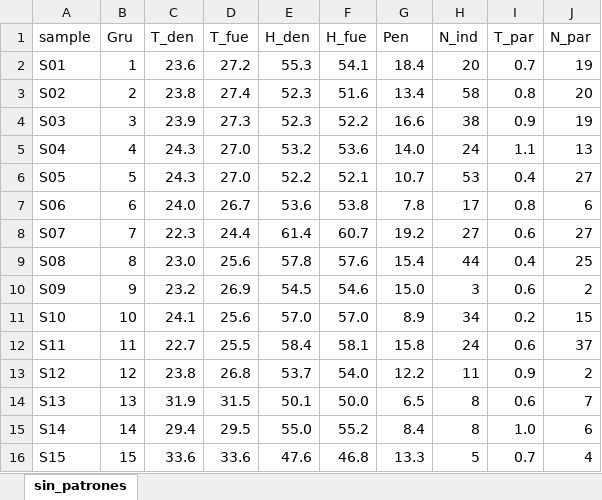
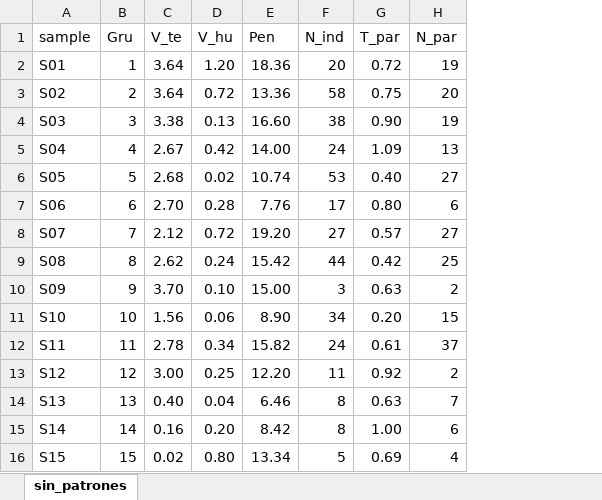
Before and after one commit to SJack2023/Script-GLM, an Excel workbook: sin_patrones.xlsx, sheet sin_patrones, drawn as a sheet; values as stored, in another font and other column widths than the file's, no borders; removed rows and columns are numbered as before the commit, all else as after; the diff names each change by its address in the sheet, - before the commit and + after, or states it on an @@ line.

```diff
--- a/sin_patrones.xlsx (sheet sin_patrones)
+++ b/sin_patrones.xlsx (sheet sin_patrones)
-column C (T_den), rows 2-16: 23.6 | 23.8 | 23.9 | 24.3 | 24.3 | 24.0 | 22.3 | 23.0 | 23.2 | 24.1 | 22.7 | 23.8 | 31.9 | 29.4 | 33.6
-column D (T_fue), rows 2-16: 27.2 | 27.4 | 27.3 | 27.0 | 27.0 | 26.7 | 24.4 | 25.6 | 26.9 | 25.6 | 25.5 | 26.8 | 31.5 | 29.5 | 33.6
-column E (H_den), rows 2-16: 55.3 | 52.3 | 52.3 | 53.2 | 52.2 | 53.6 | 61.4 | 57.8 | 54.5 | 57.0 | 58.4 | 53.7 | 50.1 | 55.0 | 47.6
-column F (H_fue), rows 2-16: 54.1 | 51.6 | 52.2 | 53.6 | 52.1 | 53.8 | 60.7 | 57.6 | 54.6 | 57.0 | 58.1 | 54.0 | 50.0 | 55.2 | 46.8
+column C (V_te), rows 2-16: 3.64 | 3.64 | 3.38 | 2.67 | 2.68 | 2.70 | 2.12 | 2.62 | 3.70 | 1.56 | 2.78 | 3.00 | 0.40 | 0.16 | 0.02
+column D (V_hu), rows 2-16: 1.20 | 0.72 | 0.13 | 0.42 | 0.02 | 0.28 | 0.72 | 0.24 | 0.10 | 0.06 | 0.34 | 0.25 | 0.04 | 0.20 | 0.80
-E2 (Pen): 18.4
+E2 (Pen): 18.36
-G2 (T_par): 0.7
+G2 (T_par): 0.72
-E3 (Pen): 13.4
+E3 (Pen): 13.36
-G3 (T_par): 0.8
+G3 (T_par): 0.75
-E4 (Pen): 16.6
+E4 (Pen): 16.60
-G4 (T_par): 0.9
+G4 (T_par): 0.90
-E5 (Pen): 14.0
+E5 (Pen): 14.00
-G5 (T_par): 1.1
+G5 (T_par): 1.09
-E6 (Pen): 10.7
+E6 (Pen): 10.74
-G6 (T_par): 0.4
+G6 (T_par): 0.40
-E7 (Pen): 7.8
+E7 (Pen): 7.76
-G7 (T_par): 0.8
+G7 (T_par): 0.80
-E8 (Pen): 19.2
+E8 (Pen): 19.20
-G8 (T_par): 0.6
+G8 (T_par): 0.57
-E9 (Pen): 15.4
+E9 (Pen): 15.42
-G9 (T_par): 0.4
+G9 (T_par): 0.42
-E10 (Pen): 15.0
+E10 (Pen): 15.00
-G10 (T_par): 0.6
+G10 (T_par): 0.63
-E11 (Pen): 8.9
+E11 (Pen): 8.90
-G11 (T_par): 0.2
+G11 (T_par): 0.20
-E12 (Pen): 15.8
+E12 (Pen): 15.82
-G12 (T_par): 0.6
+G12 (T_par): 0.61
-E13 (Pen): 12.2
+E13 (Pen): 12.20
-G13 (T_par): 0.9
+G13 (T_par): 0.92
-E14 (Pen): 6.5
+E14 (Pen): 6.46
-G14 (T_par): 0.6
+G14 (T_par): 0.63
-E15 (Pen): 8.4
+E15 (Pen): 8.42
-G15 (T_par): 1.0
+G15 (T_par): 1.00
-E16 (Pen): 13.3
+E16 (Pen): 13.34
-G16 (T_par): 0.7
+G16 (T_par): 0.69
```
Also changed, not shown: datos_p.xlsx, total_parcelas.xlsx, 4 other files.
